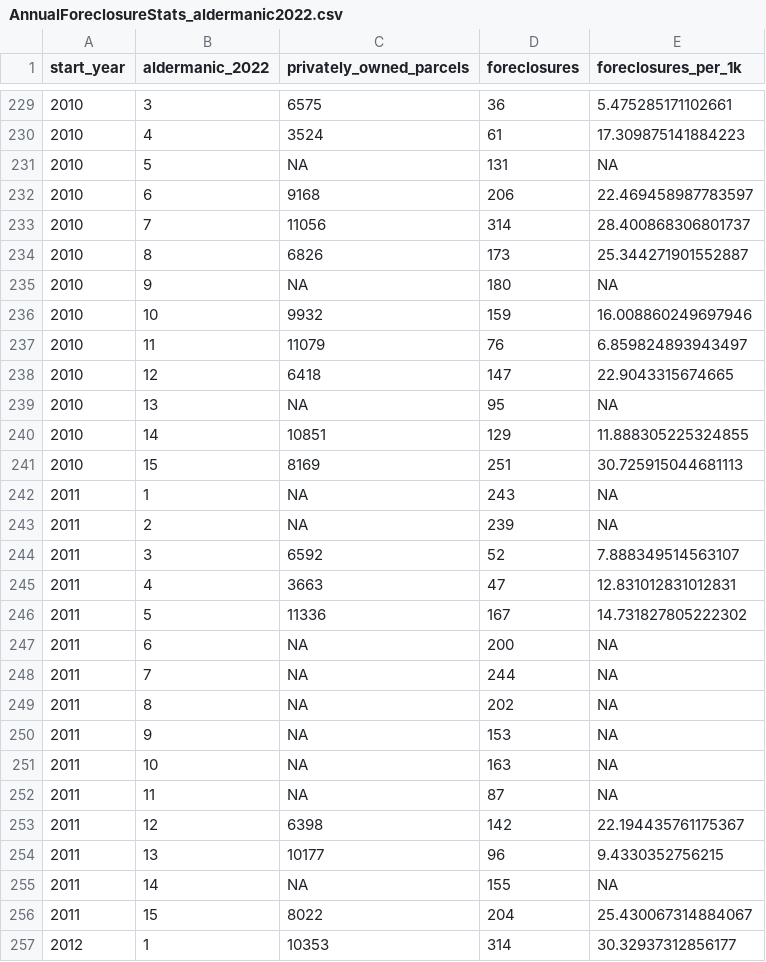
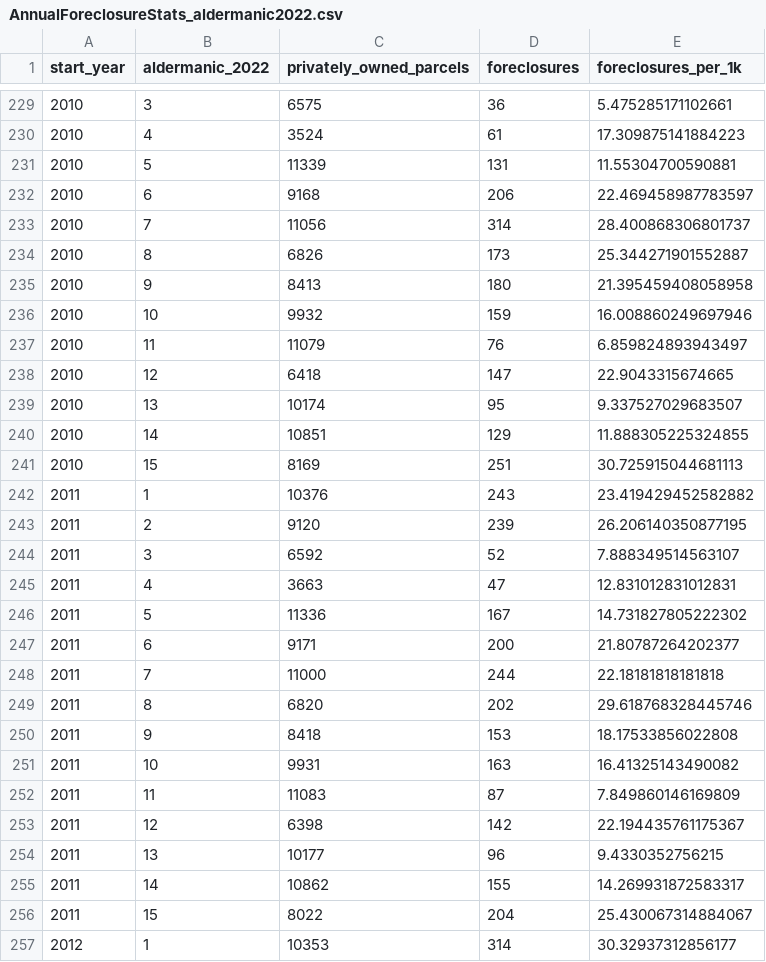
Before and after one commit to jdjohn215/milwaukee-foreclosures, a CSV file: processed-data/AnnualForeclosureStats_aldermanic2022.csv, drawn as a sheet; only a part is shown, gaps mark what is left out; the diff covers the shown part only.

```diff
--- a/processed-data/AnnualForeclosureStats_aldermanic2022.csv
+++ b/processed-data/AnnualForeclosureStats_aldermanic2022.csv
@@ -230,3 +230,3 @@ start_year,aldermanic_2022,privately_owned_parcels,foreclosures,foreclosures_per
 2010,4,3524,61,17.309875141884223
-2010,5,NA,131,NA
+2010,5,11339,131,11.55304700590881
 2010,6,9168,206,22.469458987783597
@@ -234,3 +234,3 @@ start_year,aldermanic_2022,privately_owned_parcels,foreclosures,foreclosures_per
 2010,8,6826,173,25.344271901552887
-2010,9,NA,180,NA
+2010,9,8413,180,21.395459408058958
 2010,10,9932,159,16.008860249697946
@@ -238,7 +238,7 @@ start_year,aldermanic_2022,privately_owned_parcels,foreclosures,foreclosures_per
 2010,12,6418,147,22.9043315674665
-2010,13,NA,95,NA
+2010,13,10174,95,9.337527029683507
 2010,14,10851,129,11.888305225324855
 2010,15,8169,251,30.725915044681113
-2011,1,NA,243,NA
-2011,2,NA,239,NA
+2011,1,10376,243,23.419429452582882
+2011,2,9120,239,26.206140350877195
 2011,3,6592,52,7.888349514563107
@@ -246,11 +246,11 @@ start_year,aldermanic_2022,privately_owned_parcels,foreclosures,foreclosures_per
 2011,5,11336,167,14.731827805222302
-2011,6,NA,200,NA
-2011,7,NA,244,NA
-2011,8,NA,202,NA
-2011,9,NA,153,NA
-2011,10,NA,163,NA
-2011,11,NA,87,NA
+2011,6,9171,200,21.80787264202377
+2011,7,11000,244,22.18181818181818
+2011,8,6820,202,29.618768328445746
+2011,9,8418,153,18.17533856022808
+2011,10,9931,163,16.41325143490082
+2011,11,11083,87,7.849860146169809
 2011,12,6398,142,22.194435761175367
 2011,13,10177,96,9.4330352756215
-2011,14,NA,155,NA
+2011,14,10862,155,14.269931872583317
 2011,15,8022,204,25.430067314884067
```
Also changed, not shown: 156 edited cells elsewhere in this file, processed-data/AnnualForeclosureStats_neighborhood.csv, processed-data/AnnualForeclosureStats_tracts2010.csv, 1 other file.
